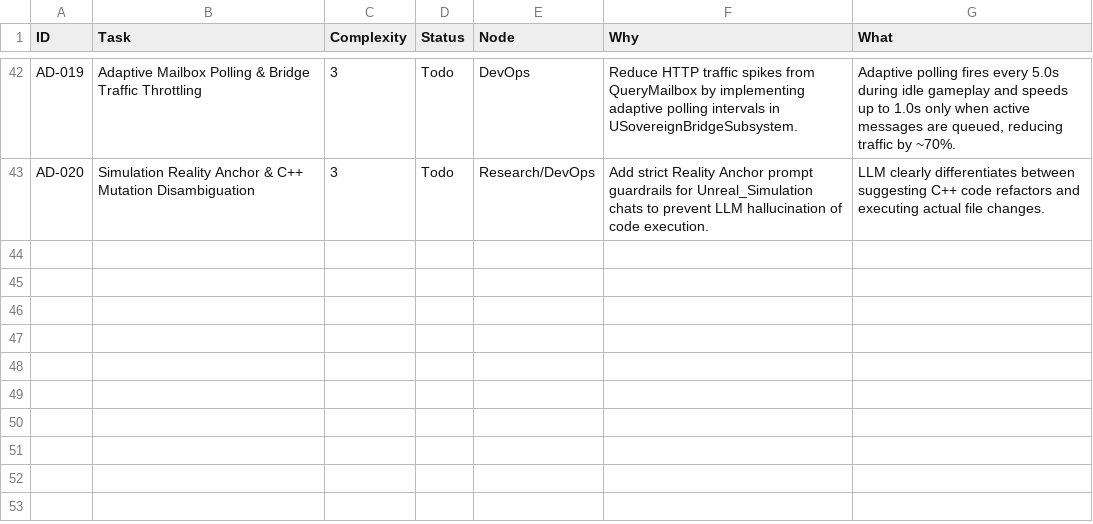
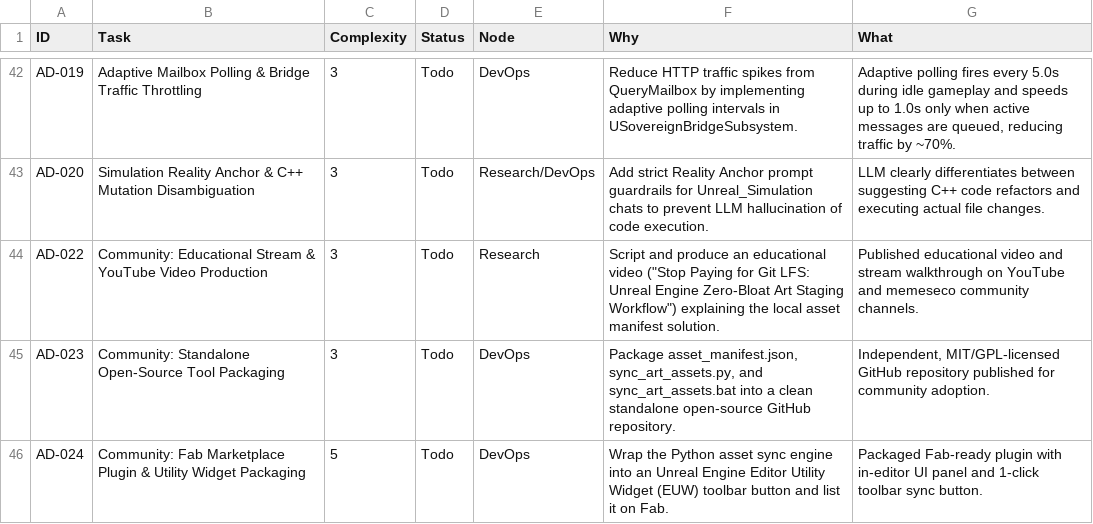
Before and after one commit to DanielAcourt/Wisps58, a CSV file: AI_Nexus/DevOps/BACKLOG.csv, drawn as a sheet; only a part is shown, gaps mark what is left out.

```diff
--- a/AI_Nexus/DevOps/BACKLOG.csv
+++ b/AI_Nexus/DevOps/BACKLOG.csv
@@ -43 +43,4 @@
 "AD-020","Simulation Reality Anchor & C++ Mutation Disambiguation","3","Todo","Research/DevOps","Add strict Reality Anchor prompt guardrails for Unreal_Simulation chats to prevent LLM hallucination of code execution.","LLM clearly differentiates between suggesting C++ code refactors and executing actual file changes."
+"AD-022","Community: Educational Stream & YouTube Video Production","3","Todo","Research","Script and produce an educational video (""Stop Paying for Git LFS: Unreal Engine Zero-Bloat Art Staging Workflow"") explaining the local asset manifest solution.","Published educational video and stream walkthrough on YouTube and memeseco community channels."
+"AD-023","Community: Standalone Open-Source Tool Packaging","3","Todo","DevOps","Package asset_manifest.json, sync_art_assets.py, and sync_art_assets.bat into a clean standalone open-source GitHub repository.","Independent, MIT/GPL-licensed GitHub repository published for community adoption."
+"AD-024","Community: Fab Marketplace Plugin & Utility Widget Packaging","5","Todo","DevOps","Wrap the Python asset sync engine into an Unreal Engine Editor Utility Widget (EUW) toolbar button and list it on Fab.","Packaged Fab-ready plugin with in-editor UI panel and 1-click toolbar sync button."
```
Also changed, not shown: 2 other files.
